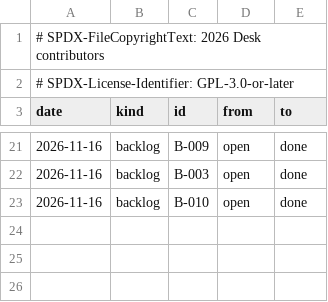
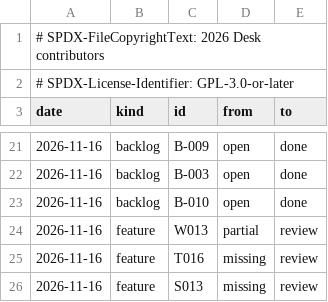
Before and after one commit to brahm/desk, a TSV file: docs/dashboard/changes.tsv, drawn as a sheet; only a part is shown, gaps mark what is left out; the diff names each change by its address in the sheet, - before the commit and + after, or states it on an @@ line.

```diff
--- a/docs/dashboard/changes.tsv
+++ b/docs/dashboard/changes.tsv
+row 24: 2026-11-16 | feature | W013 | partial | review
+row 25: 2026-11-16 | feature | T016 | missing | review
+row 26: 2026-11-16 | feature | S013 | missing | review
```
Also changed, not shown: corpus/inventory/slides.tsv, corpus/inventory/tables.tsv, 30 other files.
